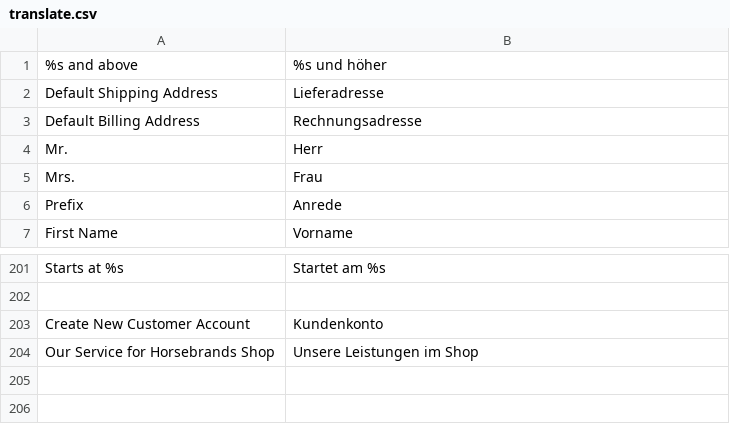
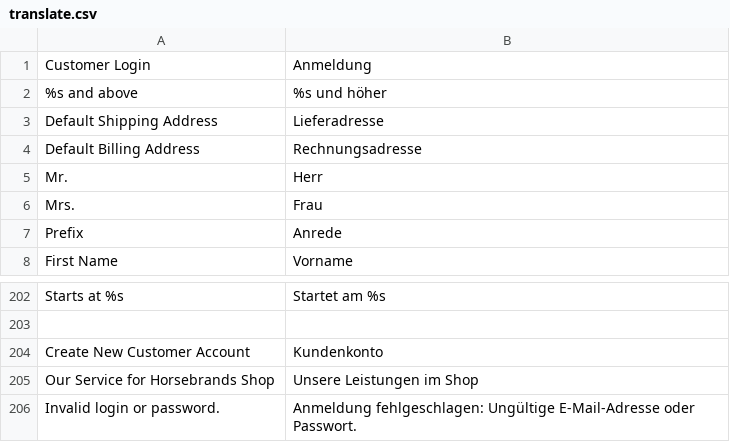
Before and after one commit to dennisniederrainer/horsy-frontend, a CSV file: app/design/frontend/rwd/horsebrands/locale/de_DE/translate.csv, drawn as a sheet; only a part is shown, gaps mark what is left out.

```diff
--- a/app/design/frontend/rwd/horsebrands/locale/de_DE/translate.csv
+++ b/app/design/frontend/rwd/horsebrands/locale/de_DE/translate.csv
@@ -1 +1,2 @@
+"Customer Login","Anmeldung"
 "%s and above","%s und höher"
@@ -204 +205,2 @@
 "Our Service for Horsebrands Shop","Unsere Leistungen im Shop"
+"Invalid login or password.","Anmeldung fehlgeschlagen: Ungültige E-Mail-Adresse oder Passwort."
```
Also changed, not shown: 29 other files.
